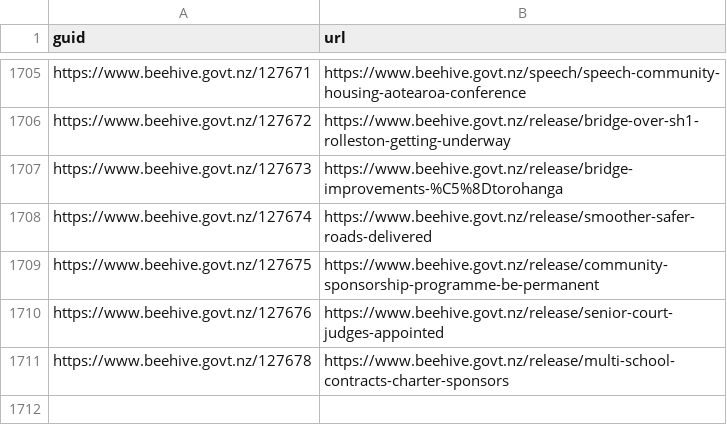
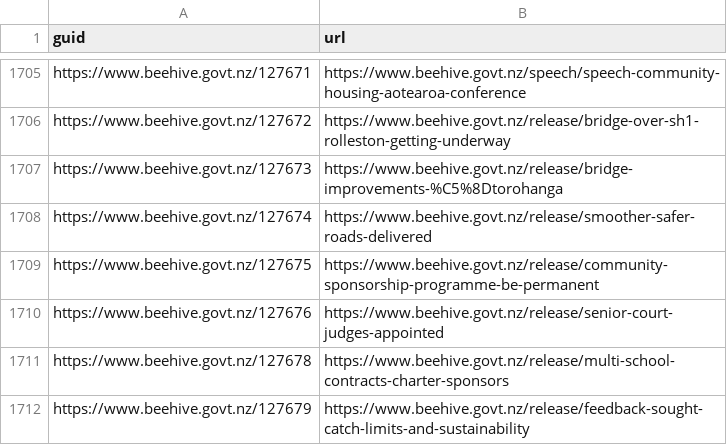
Before and after one commit to marcus-crane/hivesky, a CSV file: beehive/history.csv, drawn as a sheet; only a part is shown, gaps mark what is left out.

Commit message:
New releases have been syndicated

```diff
--- a/beehive/history.csv
+++ b/beehive/history.csv
@@ -1711 +1711,2 @@ https://www.beehive.govt.nz/127676,https://www.beehive.govt.nz/release/senior-co
 https://www.beehive.govt.nz/127678,https://www.beehive.govt.nz/release/multi-school-contracts-charter-sponsors
+https://www.beehive.govt.nz/127679,https://www.beehive.govt.nz/release/feedback-sought-catch-limits-and-sustainability
```
